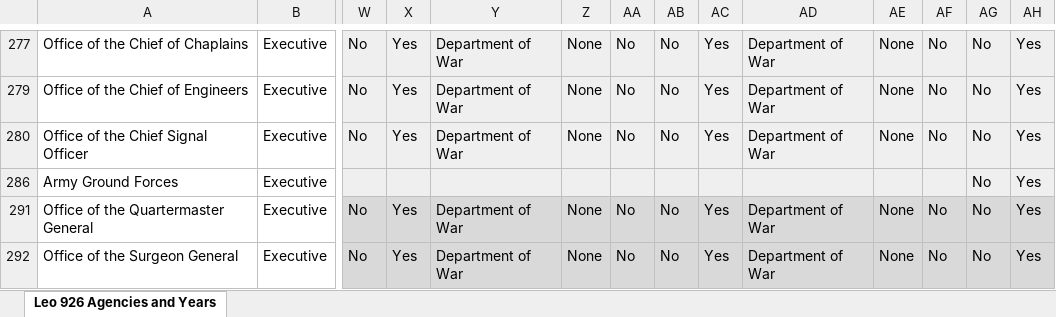
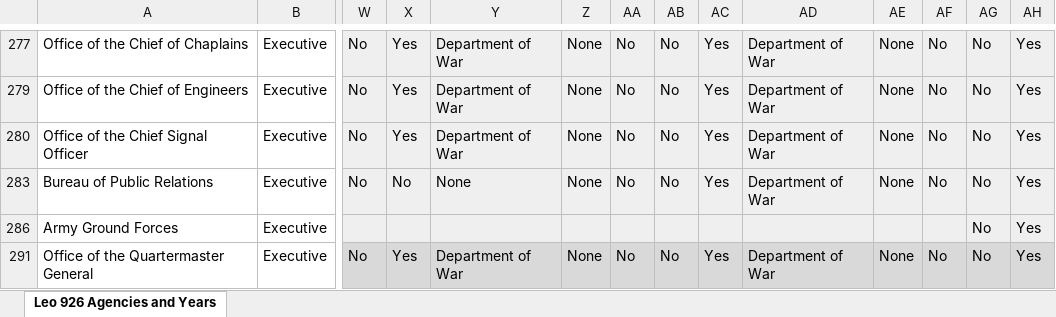
Before and after one commit to pbm5dc5ymw-code/GovThingyV2, an Excel workbook: data/Spreadsheet 1935-1949.xlsx, sheet Leo 926 Agencies and Years, drawn as a sheet; only a part is shown, gaps mark what is left out; the shorter side is filled out with more unchanged rows; values as stored, in another font and other column widths than the file's, no borders; rows hold the shown columns only; the diff names each change by its address in the sheet, - before the commit and + after, or states it on an @@ line.

```diff
--- a/data/Spreadsheet 1935-1949.xlsx (sheet Leo 926 Agencies and Years)
+++ b/data/Spreadsheet 1935-1949.xlsx (sheet Leo 926 Agencies and Years)
+row 283: Bureau of Public Relations | Executive | No | No | None | None | No | No | Yes | Department of War | None | No | No | Yes
```
Also changed, not shown: data/Spreadsheet 1935-1950.xlsx, 5 other files.
